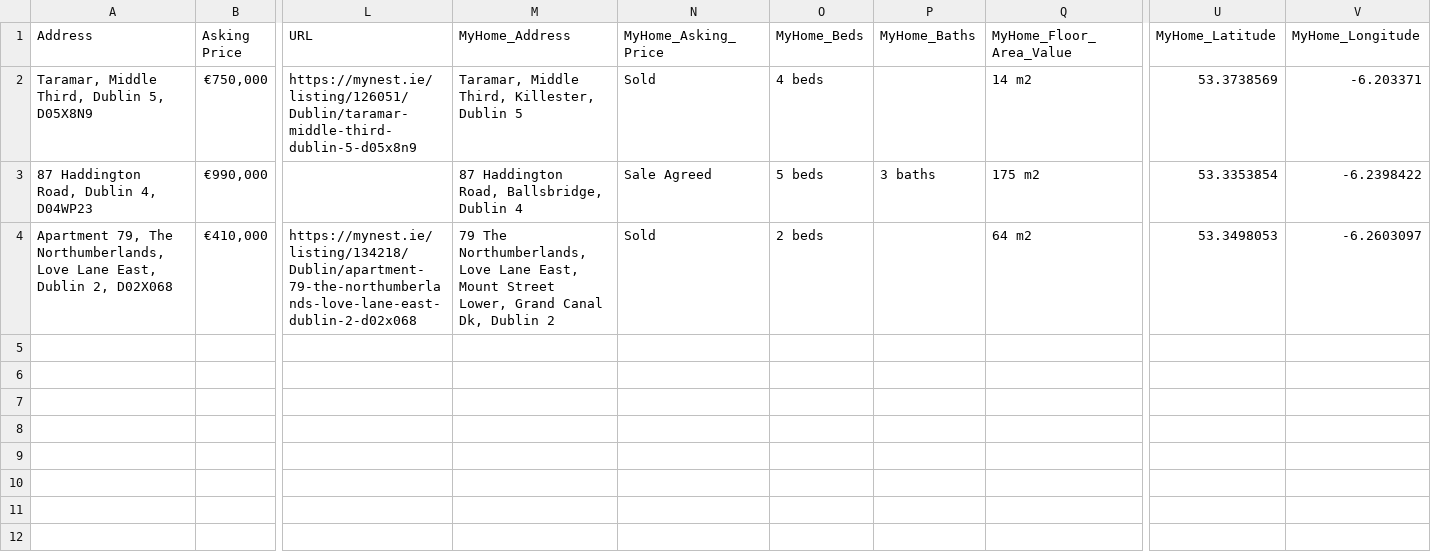
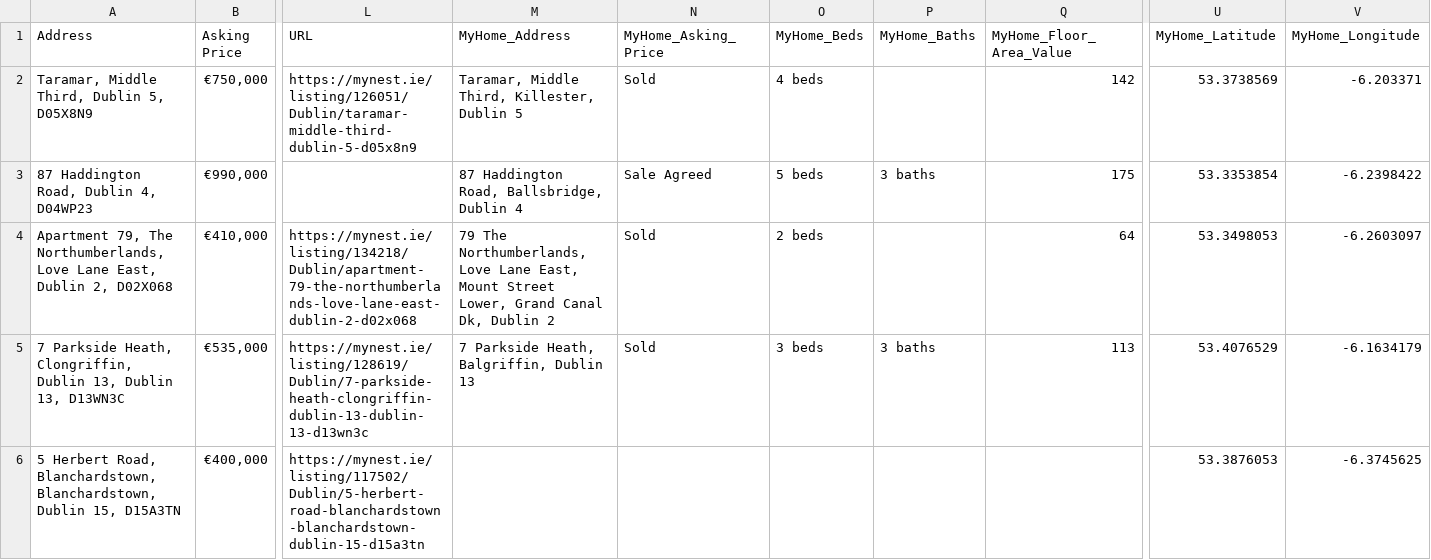
Before and after one commit to john-mcenroe/real_estate, a CSV file: scraped_dublin_metadata/scraped_property_results_metadata_Dublin_page_1_test.csv, drawn as a sheet; only a part is shown, gaps mark what is left out; rows hold the shown columns only; the diff covers the shown part only; the diff names each change by its address in the sheet, - before the commit and + after, or states it on an @@ line.

```diff
--- a/scraped_dublin_metadata/scraped_property_results_metadata_Dublin_page_1_test.csv
+++ b/scraped_dublin_metadata/scraped_property_results_metadata_Dublin_page_1_test.csv
-Q2 (MyHome_Floor_Area_Value): 14 m2
+Q2 (MyHome_Floor_Area_Value): 142
-Q3 (MyHome_Floor_Area_Value): 175 m2
+Q3 (MyHome_Floor_Area_Value): 175
-Q4 (MyHome_Floor_Area_Value): 64 m2
+Q4 (MyHome_Floor_Area_Value): 64
+row 5: 7 Parkside Heath, Clongriffin, Dublin 13, Dublin 13, D13WN3C | €535,000 | https://mynest.ie/listing/128619/Dublin/7-parkside-heath-clongriffin-dublin-13-dublin-13-d13wn3c | 7 Parkside Heath, Balgriffin, Dublin 13 | Sold | 3 beds | 3 baths | 113 | 53.4076529 | -6.1634179
+row 6: 5 Herbert Road, Blanchardstown, Blanchardstown, Dublin 15, D15A3TN | €400,000 | https://mynest.ie/listing/117502/Dublin/5-herbert-road-blanchardstown-blanchardstown-dublin-15-d15a3tn |  |  |  |  |  | 53.3876053 | -6.3745625
```
Also changed, not shown: 5 added rows elsewhere in this file, 1 other file.
